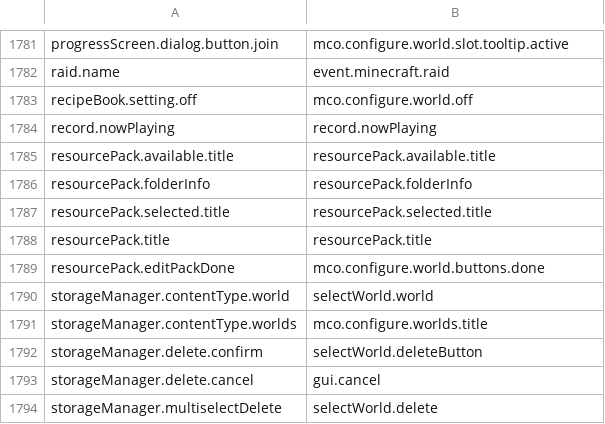
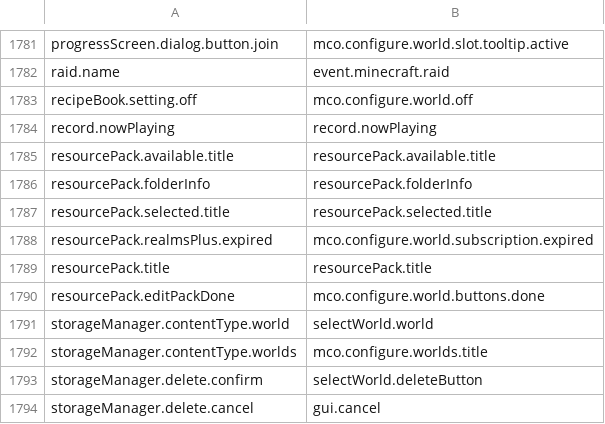
Before and after one commit to Madis0/mc-language-porter, a CSV file: mappings.csv, drawn as a sheet; only a part is shown, gaps mark what is left out; the shorter side is filled out with more unchanged rows.

```diff
--- a/mappings.csv
+++ b/mappings.csv
@@ -1787,2 +1787,3 @@ resourcePack.folderInfo,resourcePack.folderInfo
 resourcePack.selected.title,resourcePack.selected.title
+resourcePack.realmsPlus.expired,mco.configure.world.subscription.expired
 resourcePack.title,resourcePack.title
```
Also changed, not shown: 3 other files.
